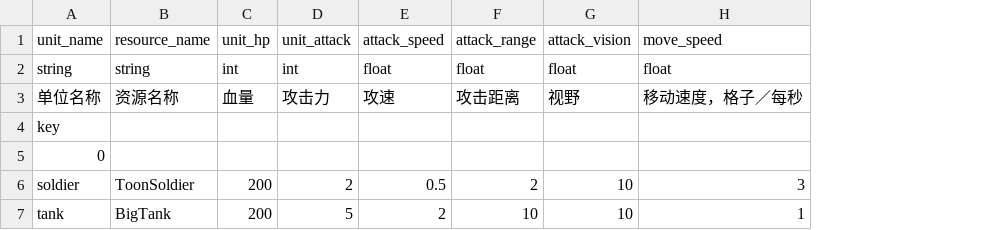
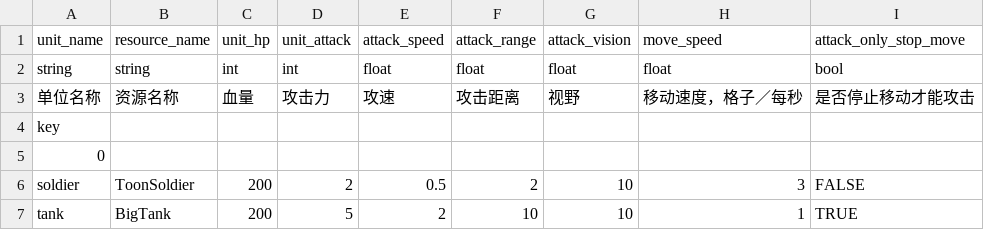
Before and after one commit to bYsdTd/MileStones, a CSV file: Assets/StreamingAssets/GDS/unit.csv, drawn as a sheet; the diff names each change by its address in the sheet, - before the commit and + after, or states it on an @@ line.

```diff
--- a/Assets/StreamingAssets/GDS/unit.csv
+++ b/Assets/StreamingAssets/GDS/unit.csv
+column I, rows 1-7: attack_only_stop_move | bool | 是否停止移动才能攻击 |  |  | FALSE | TRUE
```
Also changed, not shown: 23 other files.
